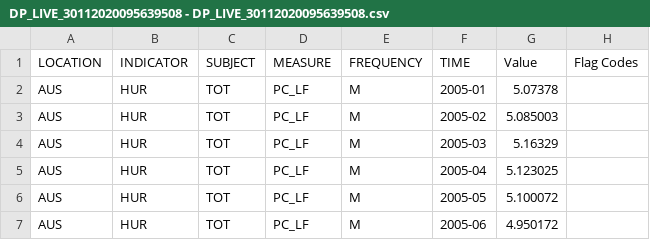
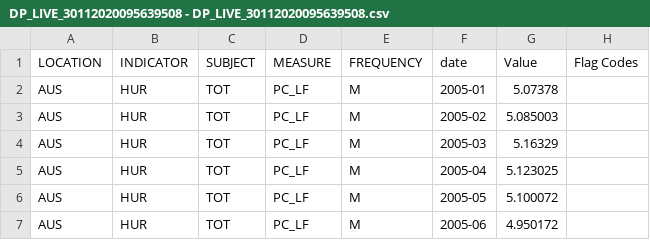
Before and after one commit to ahmedo100/d3-visualization, a CSV file: DP_LIVE_30112020095639508 - DP_LIVE_30112020095639508.csv, drawn as a sheet; only a part is shown.

Commit message:
Update DP_LIVE_30112020095639508 - DP_LIVE_30112020095639508.csv

```diff
--- a/DP_LIVE_30112020095639508 - DP_LIVE_30112020095639508.csv
+++ b/DP_LIVE_30112020095639508 - DP_LIVE_30112020095639508.csv
@@ -1,2 +1,2 @@
-LOCATION,INDICATOR,SUBJECT,MEASURE,FREQUENCY,TIME,Value,Flag Codes
+LOCATION,INDICATOR,SUBJECT,MEASURE,FREQUENCY,date,Value,Flag Codes
 AUS,HUR,TOT,PC_LF,M,2005-01,5.07378,
```
